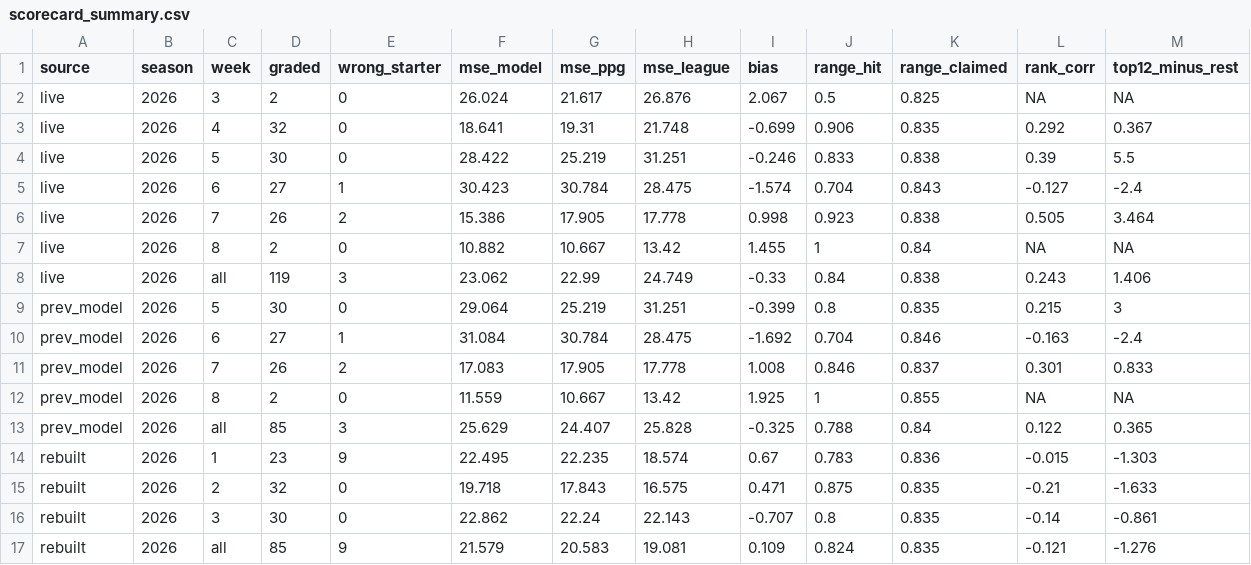
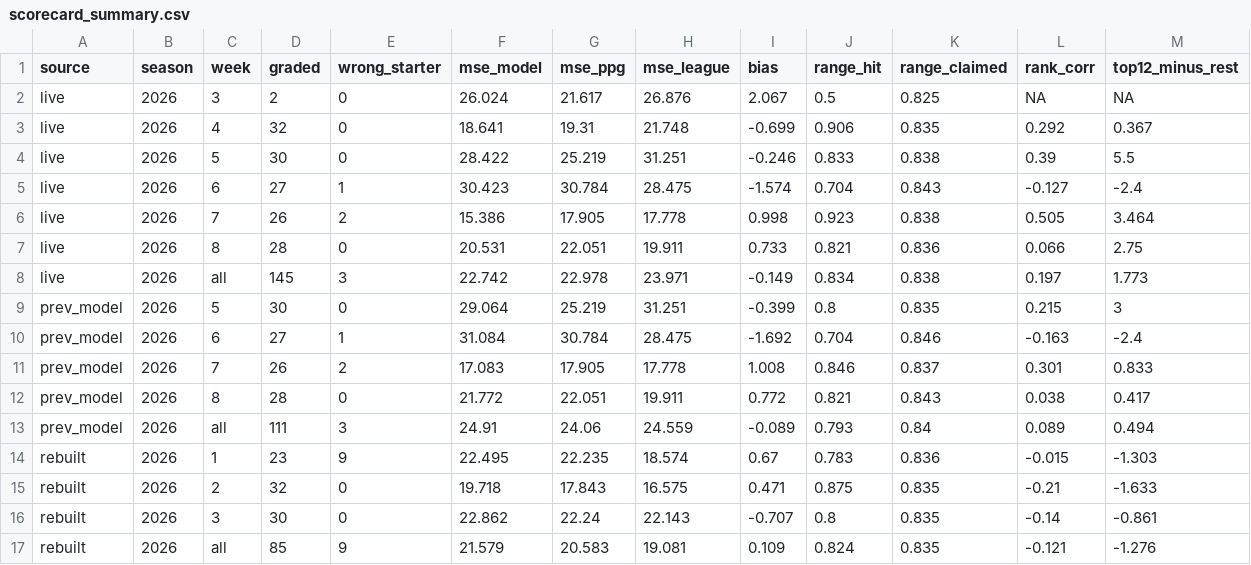
Before and after one commit to jglicht-hue/witch-coven, a CSV file: kicker/latest/scorecard_summary.csv, drawn as a sheet.

```diff
--- a/kicker/latest/scorecard_summary.csv
+++ b/kicker/latest/scorecard_summary.csv
@@ -6,4 +6,4 @@ live,2026,6,27,1,30.423,30.784,28.475,-1.574,0.704,0.843,-0.127,-2.4
 live,2026,7,26,2,15.386,17.905,17.778,0.998,0.923,0.838,0.505,3.464
-live,2026,8,2,0,10.882,10.667,13.42,1.455,1,0.84,NA,NA
-live,2026,all,119,3,23.062,22.99,24.749,-0.33,0.84,0.838,0.243,1.406
+live,2026,8,28,0,20.531,22.051,19.911,0.733,0.821,0.836,0.066,2.75
+live,2026,all,145,3,22.742,22.978,23.971,-0.149,0.834,0.838,0.197,1.773
 prev_model,2026,5,30,0,29.064,25.219,31.251,-0.399,0.8,0.835,0.215,3
@@ -11,4 +11,4 @@ prev_model,2026,6,27,1,31.084,30.784,28.475,-1.692,0.704,0.846,-0.163,-2.4
 prev_model,2026,7,26,2,17.083,17.905,17.778,1.008,0.846,0.837,0.301,0.833
-prev_model,2026,8,2,0,11.559,10.667,13.42,1.925,1,0.855,NA,NA
-prev_model,2026,all,85,3,25.629,24.407,25.828,-0.325,0.788,0.84,0.122,0.365
+prev_model,2026,8,28,0,21.772,22.051,19.911,0.772,0.821,0.843,0.038,0.417
+prev_model,2026,all,111,3,24.91,24.06,24.559,-0.089,0.793,0.84,0.089,0.494
 rebuilt,2026,1,23,9,22.495,22.235,18.574,0.67,0.783,0.836,-0.015,-1.303
```
Also changed, not shown: kicker/latest/accuracy_report_latest.csv, kicker/latest/weekly_distributions_latest.csv, 11 other files.
